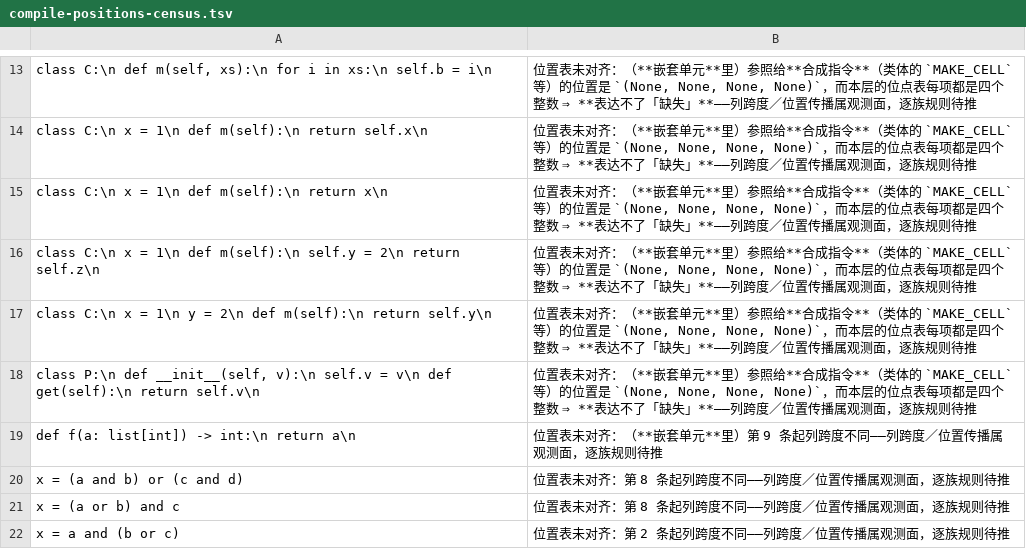
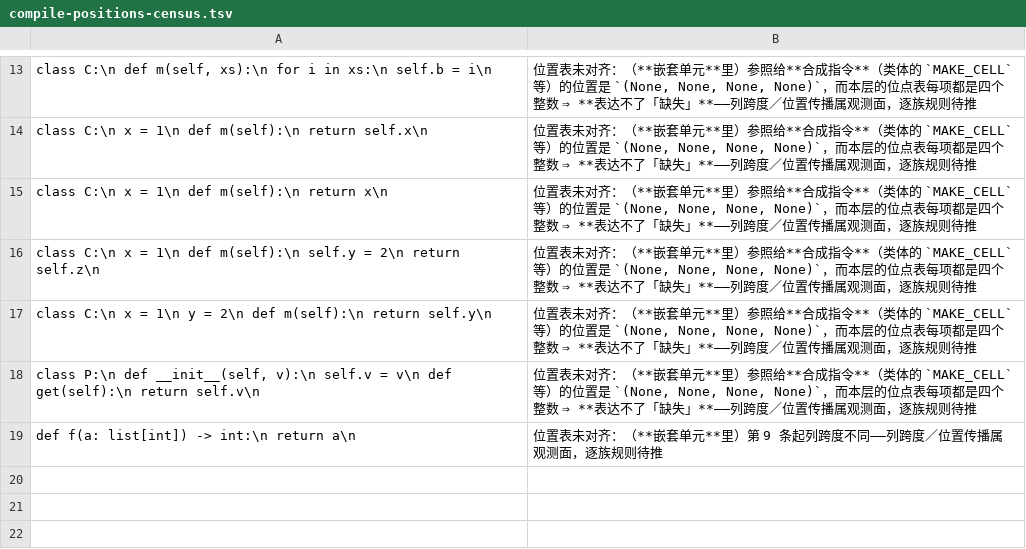
Before and after one commit to pyawa-lang/pyawa, a TSV file: tools/compile-positions-census.tsv, drawn as a sheet; only a part is shown, gaps mark what is left out.

```diff
--- a/tools/compile-positions-census.tsv
+++ b/tools/compile-positions-census.tsv
@@ -19,4 +19 @@
 "def f(a: list[int]) -> int:\n    return a\n"	位置表未对齐：（**嵌套单元**里）第 9 条起列跨度不同——列跨度／位置传播属观测面，逐族规则待推
-"x = (a and b) or (c and d)"	位置表未对齐：第 8 条起列跨度不同——列跨度／位置传播属观测面，逐族规则待推
-"x = (a or b) and c"	位置表未对齐：第 8 条起列跨度不同——列跨度／位置传播属观测面，逐族规则待推
-"x = a and (b or c)"	位置表未对齐：第 2 条起列跨度不同——列跨度／位置传播属观测面，逐族规则待推
```
Also changed, not shown: 4 other files.
